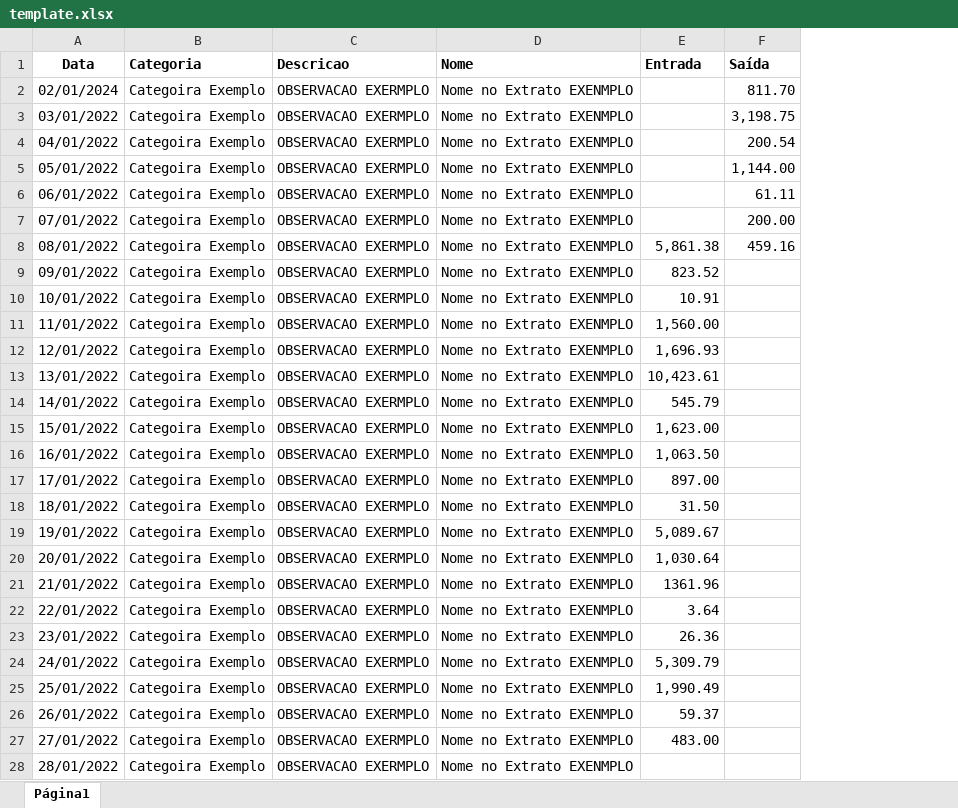
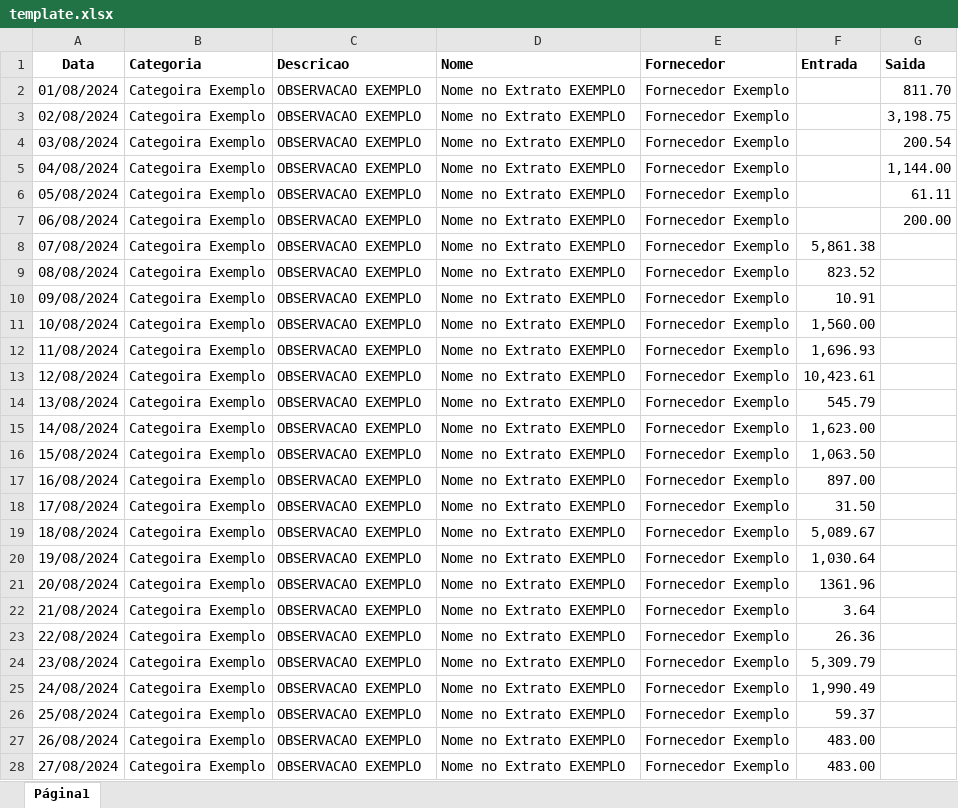
Before and after one commit to mrodrigues14/sistema-alberi, an Excel workbook: frontend/paginaInsercao/template.xlsx, sheet Página1, drawn as a sheet; only a part is shown; values as stored, in another font and other column widths than the file's, no borders; charts and pictures not drawn; addresses are those after the commit; the diff covers the shown part only; the diff names each change by its address in the sheet, - before the commit and + after, or states it on an @@ line.

Commit message:
update template

```diff
--- a/frontend/paginaInsercao/template.xlsx (sheet Página1)
+++ b/frontend/paginaInsercao/template.xlsx (sheet Página1)
+column E (Fornecedor), rows 2-28: all Fornecedor Exemplo
-G1: Saída
+G1: Saida
-A2 (Data): 02/01/2024
+A2 (Data): 01/08/2024
-C2:C28 (Descricao): OBSERVACAO EXERMPLO
+C2:C28 (Descricao): OBSERVACAO EXEMPLO
-D2:D28 (Nome): Nome no Extrato EXENMPLO
+D2:D28 (Nome): Nome no Extrato EXEMPLO
-A3 (Data): 03/01/2022
+A3 (Data): 02/08/2024
-A4 (Data): 04/01/2022
+A4 (Data): 03/08/2024
-A5 (Data): 05/01/2022
+A5 (Data): 04/08/2024
-A6 (Data): 06/01/2022
+A6 (Data): 05/08/2024
-A7 (Data): 07/01/2022
+A7 (Data): 06/08/2024
-A8 (Data): 08/01/2022
+A8 (Data): 07/08/2024
-G8 (Saida): 459.16
+G8 (Saida): (empty)
-A9 (Data): 09/01/2022
+A9 (Data): 08/08/2024
-A10 (Data): 10/01/2022
+A10 (Data): 09/08/2024
-A11 (Data): 11/01/2022
+A11 (Data): 10/08/2024
-A12 (Data): 12/01/2022
+A12 (Data): 11/08/2024
-A13 (Data): 13/01/2022
+A13 (Data): 12/08/2024
-A14 (Data): 14/01/2022
+A14 (Data): 13/08/2024
-A15 (Data): 15/01/2022
+A15 (Data): 14/08/2024
-A16 (Data): 16/01/2022
+A16 (Data): 15/08/2024
-A17 (Data): 17/01/2022
+A17 (Data): 16/08/2024
-A18 (Data): 18/01/2022
+A18 (Data): 17/08/2024
-A19 (Data): 19/01/2022
+A19 (Data): 18/08/2024
-A20 (Data): 20/01/2022
+A20 (Data): 19/08/2024
-A21 (Data): 21/01/2022
+A21 (Data): 20/08/2024
-A22 (Data): 22/01/2022
+A22 (Data): 21/08/2024
-A23 (Data): 23/01/2022
+A23 (Data): 22/08/2024
-A24 (Data): 24/01/2022
+A24 (Data): 23/08/2024
-A25 (Data): 25/01/2022
+A25 (Data): 24/08/2024
-A26 (Data): 26/01/2022
+A26 (Data): 25/08/2024
-A27 (Data): 27/01/2022
+A27 (Data): 26/08/2024
-A28 (Data): 28/01/2022
+A28 (Data): 27/08/2024
-F28 (Entrada): (empty)
+F28 (Entrada): 483.00
```
Also changed, not shown: 3 edited cells elsewhere in this sheet.
